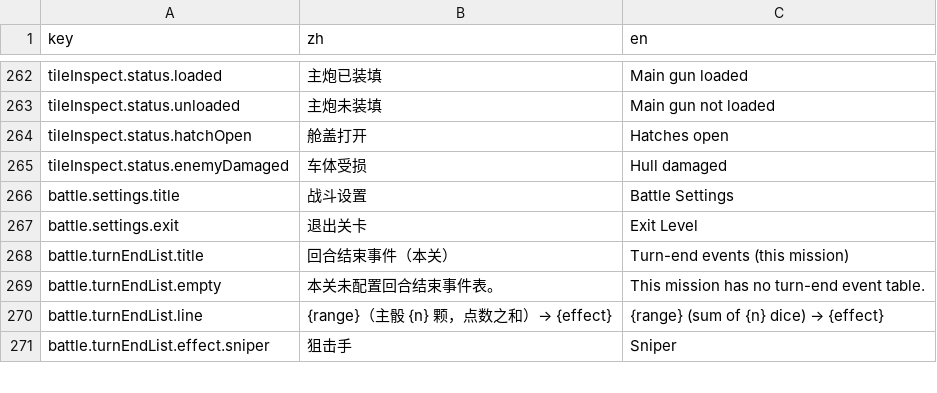
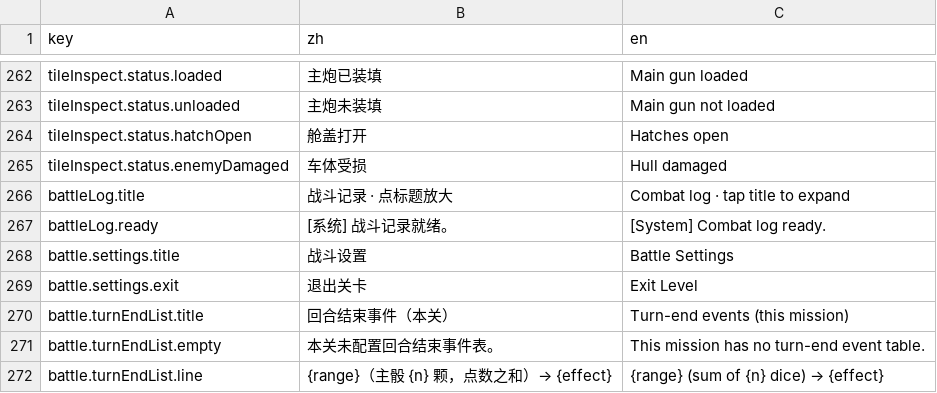
Before and after one commit to ls61117182/lostmoon, a CSV file: data/lang.csv, drawn as a sheet; only a part is shown, gaps mark what is left out; the shorter side is filled out with more unchanged rows.

```diff
--- a/data/lang.csv
+++ b/data/lang.csv
@@ -265,2 +265,4 @@ tileInspect.status.hatchOpen,舱盖打开,Hatches open
 tileInspect.status.enemyDamaged,车体受损,Hull damaged
+battleLog.title,战斗记录 · 点标题放大,Combat log · tap title to expand
+battleLog.ready,[系统] 战斗记录就绪。,[System] Combat log ready.
 battle.settings.title,战斗设置,Battle Settings
```
Also changed, not shown: 2 other files.
